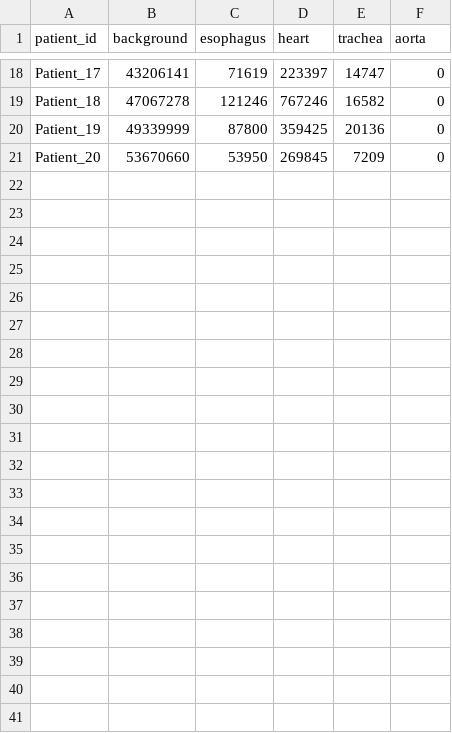
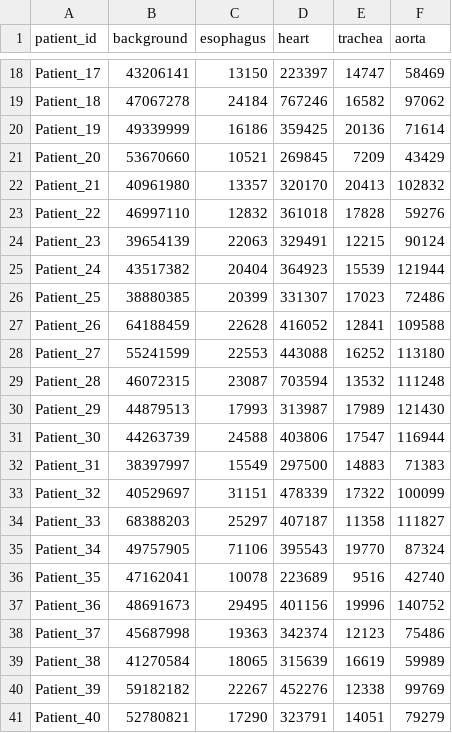
Before and after one commit to sam-ts-h/ai4mi_project_group13, a CSV file: eda_output/class_voxel_counts.csv, drawn as a sheet; only a part is shown, gaps mark what is left out; the diff covers the shown part only; the diff names each change by its address in the sheet, - before the commit and + after, or states it on an @@ line.

```diff
--- a/eda_output/class_voxel_counts.csv
+++ b/eda_output/class_voxel_counts.csv
-C18 (esophagus): 71619
+C18 (esophagus): 13150
-F18 (aorta): 0
+F18 (aorta): 58469
-C19 (esophagus): 121246
+C19 (esophagus): 24184
-F19 (aorta): 0
+F19 (aorta): 97062
-C20 (esophagus): 87800
+C20 (esophagus): 16186
-F20 (aorta): 0
+F20 (aorta): 71614
-C21 (esophagus): 53950
+C21 (esophagus): 10521
-F21 (aorta): 0
+F21 (aorta): 43429
+row 22: Patient_21 | 40961980 | 13357 | 320170 | 20413 | 102832
+row 23: Patient_22 | 46997110 | 12832 | 361018 | 17828 | 59276
+row 24: Patient_23 | 39654139 | 22063 | 329491 | 12215 | 90124
+row 25: Patient_24 | 43517382 | 20404 | 364923 | 15539 | 121944
+row 26: Patient_25 | 38880385 | 20399 | 331307 | 17023 | 72486
+row 27: Patient_26 | 64188459 | 22628 | 416052 | 12841 | 109588
+row 28: Patient_27 | 55241599 | 22553 | 443088 | 16252 | 113180
+row 29: Patient_28 | 46072315 | 23087 | 703594 | 13532 | 111248
+row 30: Patient_29 | 44879513 | 17993 | 313987 | 17989 | 121430
+row 31: Patient_30 | 44263739 | 24588 | 403806 | 17547 | 116944
+row 32: Patient_31 | 38397997 | 15549 | 297500 | 14883 | 71383
+row 33: Patient_32 | 40529697 | 31151 | 478339 | 17322 | 100099
+row 34: Patient_33 | 68388203 | 25297 | 407187 | 11358 | 111827
+row 35: Patient_34 | 49757905 | 71106 | 395543 | 19770 | 87324
+row 36: Patient_35 | 47162041 | 10078 | 223689 | 9516 | 42740
+row 37: Patient_36 | 48691673 | 29495 | 401156 | 19996 | 140752
+row 38: Patient_37 | 45687998 | 19363 | 342374 | 12123 | 75486
+row 39: Patient_38 | 41270584 | 18065 | 315639 | 16619 | 59989
+row 40: Patient_39 | 59182182 | 22267 | 452276 | 12338 | 99769
+row 41: Patient_40 | 52780821 | 17290 | 323791 | 14051 | 79279
```
Also changed, not shown: 32 edited cells elsewhere in this file, eda_output/fingerprint.csv, 32 other files.
